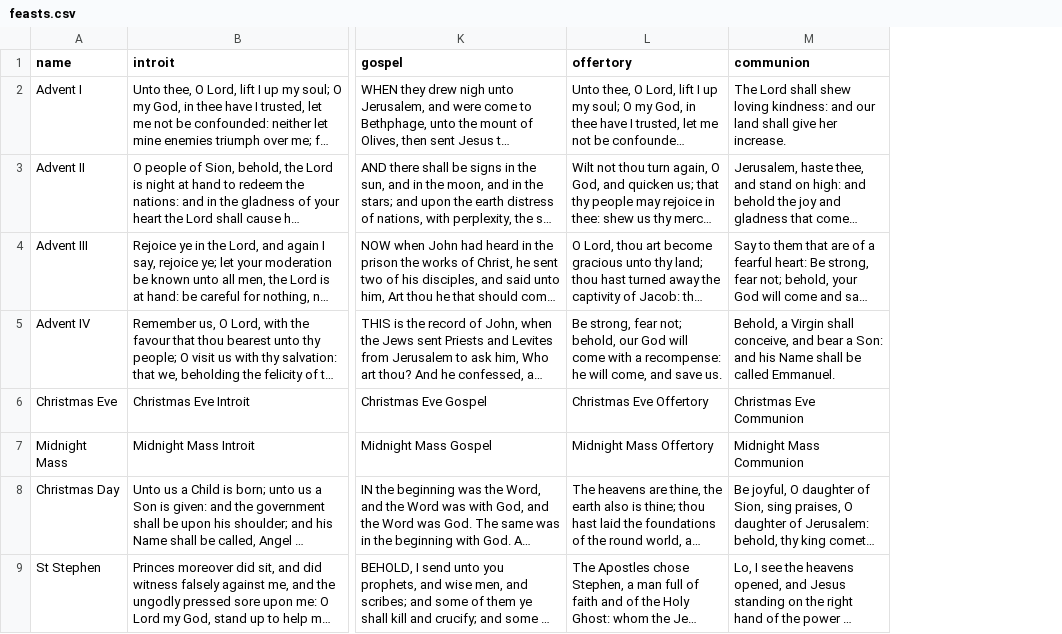
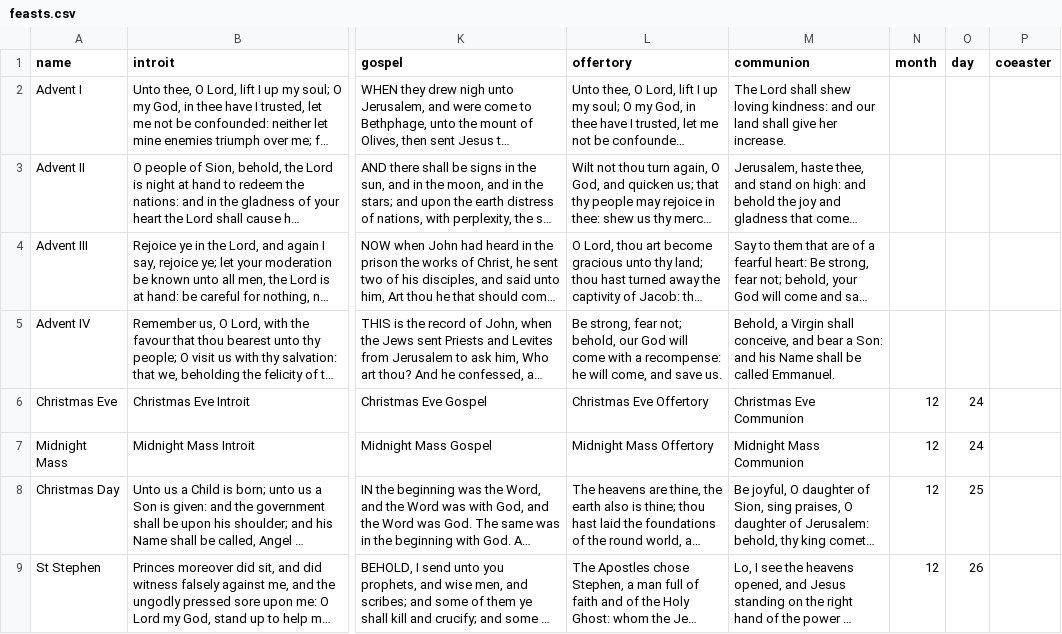
Before and after one commit to jftsang/pypew, a CSV file: data/feasts.csv, drawn as a sheet; only a part is shown, gaps mark what is left out; long unchanged cells end in …; the diff names each change by its address in the sheet, - before the commit and + after, or states it on an @@ line.

Commit message:
Add some days for the fixed feasts
Incomplete. Also not sure what to do about Advent and Remembrance
Sunday, which don't quite follow the Gregorian calendar but depend on
the day of the week. The movable feasts will have to be treated
separately.

```diff
--- a/data/feasts.csv
+++ b/data/feasts.csv
+column N (month), rows 6-9: all 12
+column O (day), rows 6-9: 24 | 24 | 25 | 26
+column P (coeaster), empty
```
Also changed, not shown: 1 other file.
